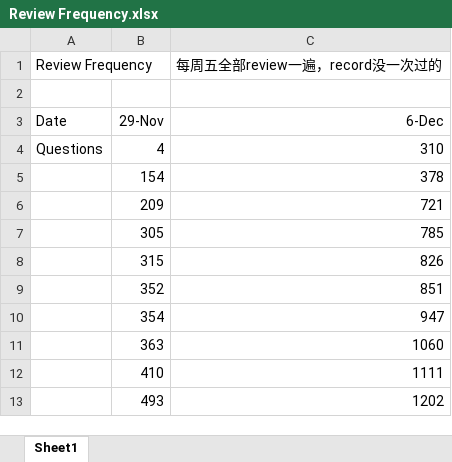
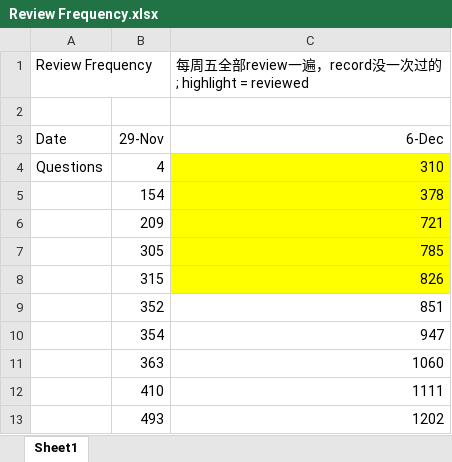
Before and after one commit to JennyDong10152/LC, an Excel workbook: Review Frequency.xlsx, sheet Sheet1, drawn as a sheet; only a part is shown; values as stored, in another font and other column widths than the file's, no borders; the diff names each change by its address in the sheet, - before the commit and + after, or states it on an @@ line.

Commit message:
Update Review Frequency.xlsx

```diff
--- a/Review Frequency.xlsx (sheet Sheet1)
+++ b/Review Frequency.xlsx (sheet Sheet1)
-C1: 每周五全部review一遍，record没一次过的
+C1: 每周五全部review一遍，record没一次过的; highlight = reviewed
-C4:C8 fill: none
+C4:C8 fill: #FFFF00
```
